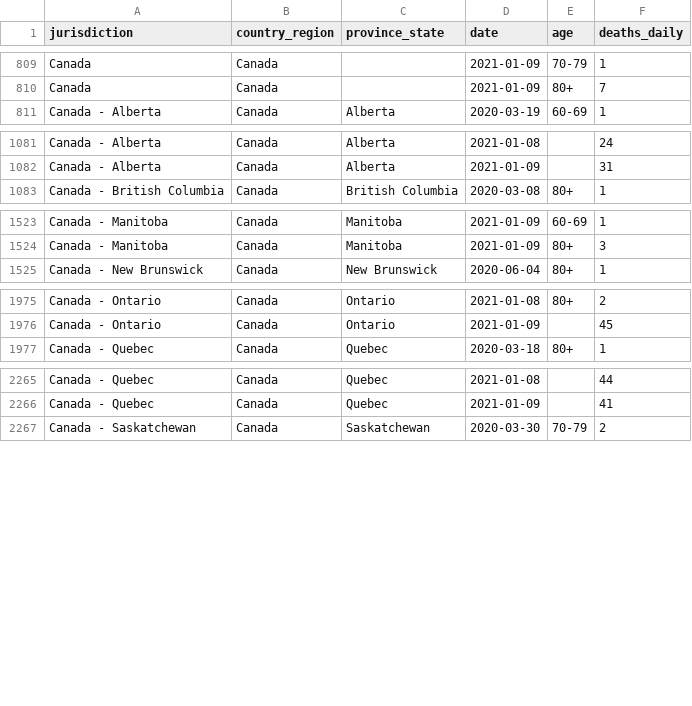
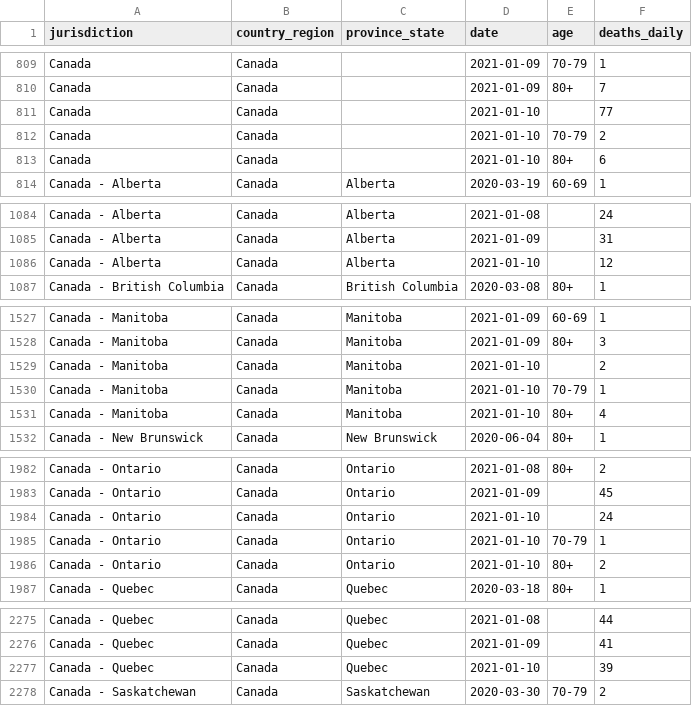
Before and after one commit to ApexRMS/covid19sim, a CSV file: data/deaths-detailed-canada-output.csv, drawn as a sheet; only a part is shown, gaps mark what is left out.

```diff
--- a/data/deaths-detailed-canada-output.csv
+++ b/data/deaths-detailed-canada-output.csv
@@ -810,2 +810,5 @@ Canada,Canada,,2021-01-09,70-79,1
 Canada,Canada,,2021-01-09,80+,7
+Canada,Canada,,2021-01-10,,77
+Canada,Canada,,2021-01-10,70-79,2
+Canada,Canada,,2021-01-10,80+,6
 Canada - Alberta,Canada,Alberta,2020-03-19,60-69,1
@@ -1082,2 +1085,3 @@ Canada - Alberta,Canada,Alberta,2021-01-08,,24
 Canada - Alberta,Canada,Alberta,2021-01-09,,31
+Canada - Alberta,Canada,Alberta,2021-01-10,,12
 Canada - British Columbia,Canada,British Columbia,2020-03-08,80+,1
@@ -1524,2 +1528,5 @@ Canada - Manitoba,Canada,Manitoba,2021-01-09,60-69,1
 Canada - Manitoba,Canada,Manitoba,2021-01-09,80+,3
+Canada - Manitoba,Canada,Manitoba,2021-01-10,,2
+Canada - Manitoba,Canada,Manitoba,2021-01-10,70-79,1
+Canada - Manitoba,Canada,Manitoba,2021-01-10,80+,4
 Canada - New Brunswick,Canada,New Brunswick,2020-06-04,80+,1
@@ -1976,2 +1983,5 @@ Canada - Ontario,Canada,Ontario,2021-01-08,80+,2
 Canada - Ontario,Canada,Ontario,2021-01-09,,45
+Canada - Ontario,Canada,Ontario,2021-01-10,,24
+Canada - Ontario,Canada,Ontario,2021-01-10,70-79,1
+Canada - Ontario,Canada,Ontario,2021-01-10,80+,2
 Canada - Quebec,Canada,Quebec,2020-03-18,80+,1
@@ -2266,2 +2276,3 @@ Canada - Quebec,Canada,Quebec,2021-01-08,,44
 Canada - Quebec,Canada,Quebec,2021-01-09,,41
+Canada - Quebec,Canada,Quebec,2021-01-10,,39
 Canada - Saskatchewan,Canada,Saskatchewan,2020-03-30,70-79,2
```
Also changed, not shown: 2 other files.
